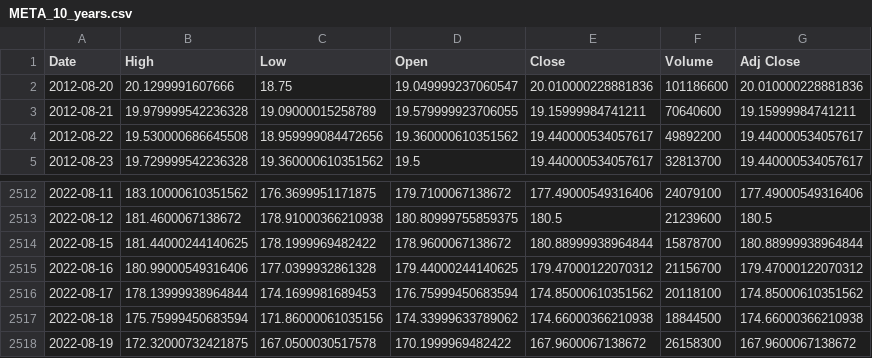
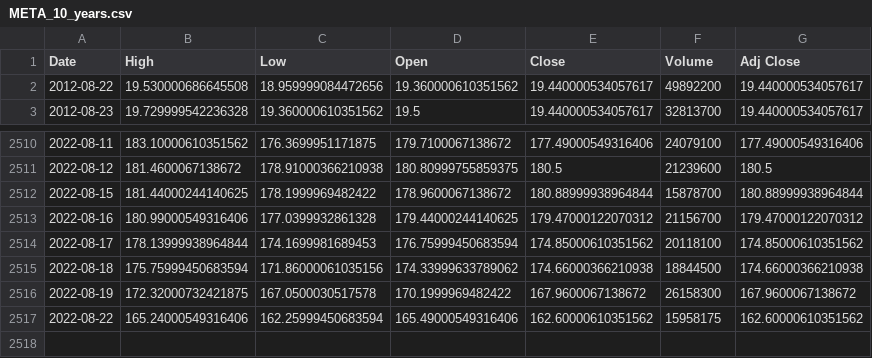
Before and after one commit to Roflz/stock-prediction, a CSV file: stock_data/META_10_years.csv, drawn as a sheet; only a part is shown, gaps mark what is left out.

```diff
--- a/stock_data/META_10_years.csv
+++ b/stock_data/META_10_years.csv
@@ -1,4 +1,2 @@
 Date,High,Low,Open,Close,Volume,Adj Close
-2012-08-20,20.1299991607666,18.75,19.049999237060547,20.010000228881836,101186600,20.010000228881836
-2012-08-21,19.979999542236328,19.09000015258789,19.579999923706055,19.15999984741211,70640600,19.15999984741211
 2012-08-22,19.530000686645508,18.959999084472656,19.360000610351562,19.440000534057617,49892200,19.440000534057617
@@ -2518 +2516,2 @@ Date,High,Low,Open,Close,Volume,Adj Close
 2022-08-19,172.32000732421875,167.0500030517578,170.1999969482422,167.9600067138672,26158300,167.9600067138672
+2022-08-22,165.24000549316406,162.25999450683594,165.49000549316406,162.60000610351562,15958175,162.60000610351562
```
Also changed, not shown: stock_data/AAPL_10_years.csv, stock_data/MSFT_10_years.csv, 6 other files.
